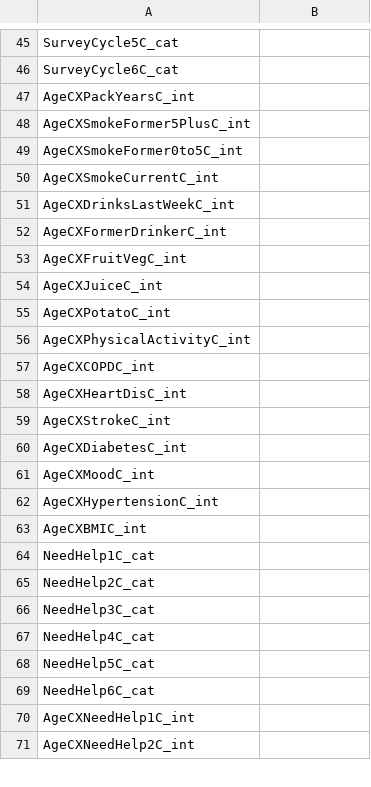
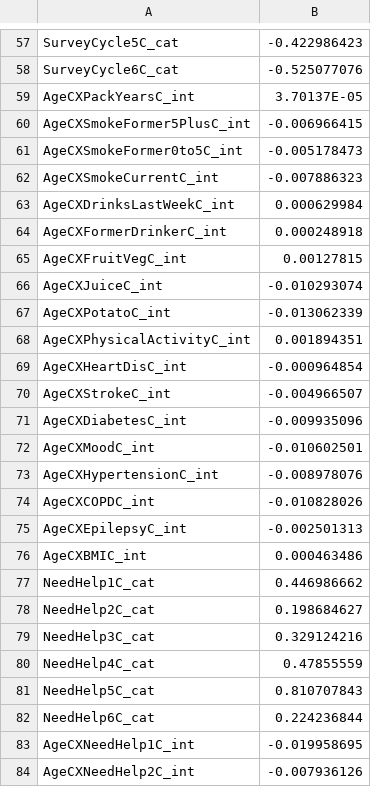
Before and after one commit to Big-Life-Lab/PoRT-cchsshared-dem-v1-alg, a CSV file: model-export/DemPoRT-Full/male/DemPoRT-Full-male-fine-and-gray.csv, drawn as a sheet; only a part is shown, gaps mark what is left out; removed rows and columns are numbered as before the commit, all else as after; the diff covers the shown part only; the diff names each change by its address in the sheet, - before the commit and + after, or states it on an @@ line.

```diff
--- a/model-export/DemPoRT-Full/male/DemPoRT-Full-male-fine-and-gray.csv
+++ b/model-export/DemPoRT-Full/male/DemPoRT-Full-male-fine-and-gray.csv
-B57: (empty)
+B57: -0.422986423
-B58: (empty)
+B58: -0.525077076
-B59: (empty)
+B59: 3.70137E-05
-B60: (empty)
+B60: -0.006966415
-B61: (empty)
+B61: -0.005178473
-B62: (empty)
+B62: -0.007886323
-B63: (empty)
+B63: 0.000629984
-B64: (empty)
+B64: 0.000248918
-B65: (empty)
+B65: 0.00127815
-B66: (empty)
+B66: -0.010293074
-B67: (empty)
+B67: -0.013062339
-B68: (empty)
+B68: 0.001894351
-row 57: AgeCXCOPDC_int
-B69: (empty)
+B69: -0.000964854
-B70: (empty)
+B70: -0.004966507
-B71: (empty)
+B71: -0.009935096
-B72: (empty)
+B72: -0.010602501
-B73: (empty)
+B73: -0.008978076
+row 74: AgeCXCOPDC_int | -0.010828026
+row 75: AgeCXEpilepsyC_int | -0.002501313
-B76: (empty)
+B76: 0.000463486
-B77: (empty)
+B77: 0.446986662
-B78: (empty)
+B78: 0.198684627
-B79: (empty)
+B79: 0.329124216
-B80: (empty)
+B80: 0.47855559
-B81: (empty)
+B81: 0.810707843
-B82: (empty)
+B82: 0.224236844
-B83: (empty)
+B83: -0.019958695
-B84: (empty)
+B84: -0.007936126
```
Also changed, not shown: 14 added rows, 2 removed rows and 46 edited cells elsewhere in this file, model-export/DemPoRT-Full/male/DemPoRT-Full-male-center.csv, 4 other files.
